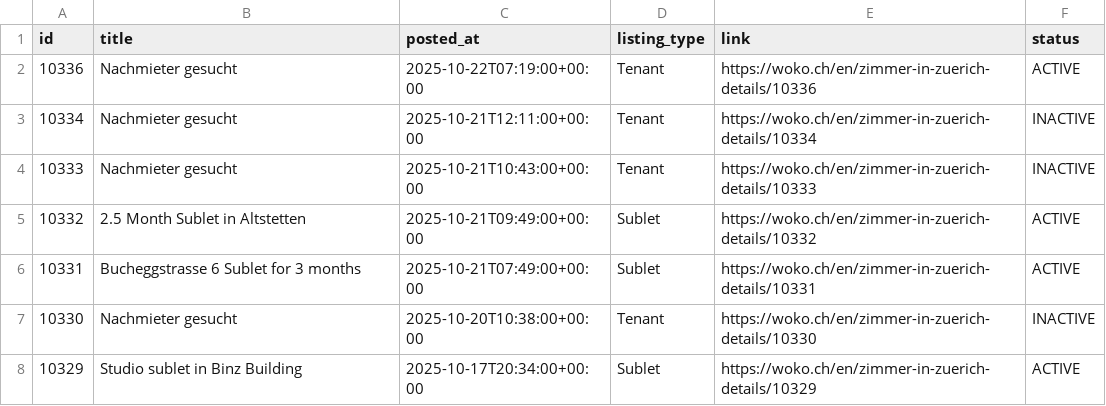
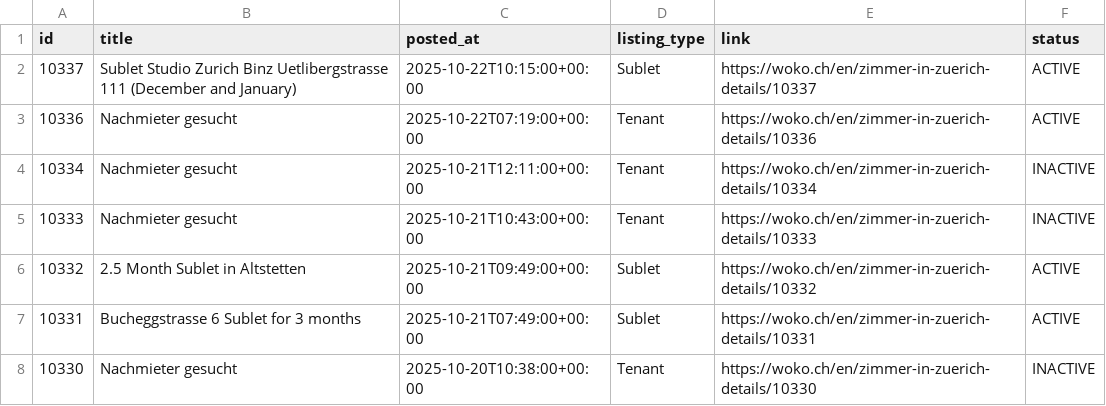
Before and after one commit to kvadityasrivatsa/woko-scraper, a CSV file: data/woko_listings.csv, drawn as a sheet; only a part is shown; the shorter side is filled out with more unchanged rows.

```diff
--- a/data/woko_listings.csv
+++ b/data/woko_listings.csv
@@ -1,2 +1,3 @@
 id,title,posted_at,listing_type,link,status
+10337,Sublet Studio Zurich Binz Uetlibergstrasse 111 (December and January),2025-10-22T10:15:00+00:00,Sublet,https://woko.ch/en/zimmer-in-zuerich-details/10337,ACTIVE
 10336,Nachmieter gesucht,2025-10-22T07:19:00+00:00,Tenant,https://woko.ch/en/zimmer-in-zuerich-details/10336,ACTIVE
```
